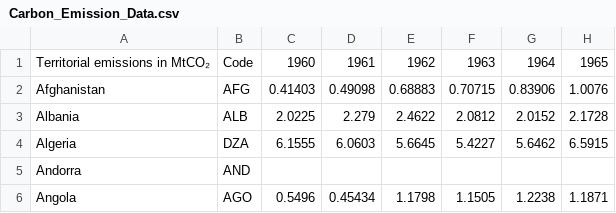
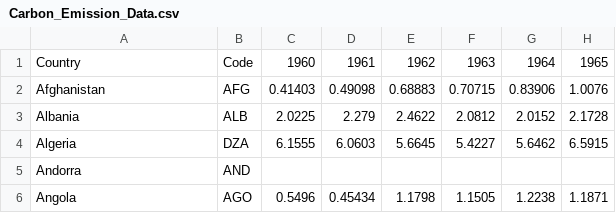
Before and after one commit to samqjy/Final-Project-anythinginfo, a CSV file: data/Carbon_Emission_Data.csv, drawn as a sheet; only a part is shown; the diff names each change by its address in the sheet, - before the commit and + after, or states it on an @@ line.

```diff
--- a/data/Carbon_Emission_Data.csv
+++ b/data/Carbon_Emission_Data.csv
-A1: Territorial emissions in MtCO₂
+A1: Country
```
Also changed, not shown: 3 other files.
